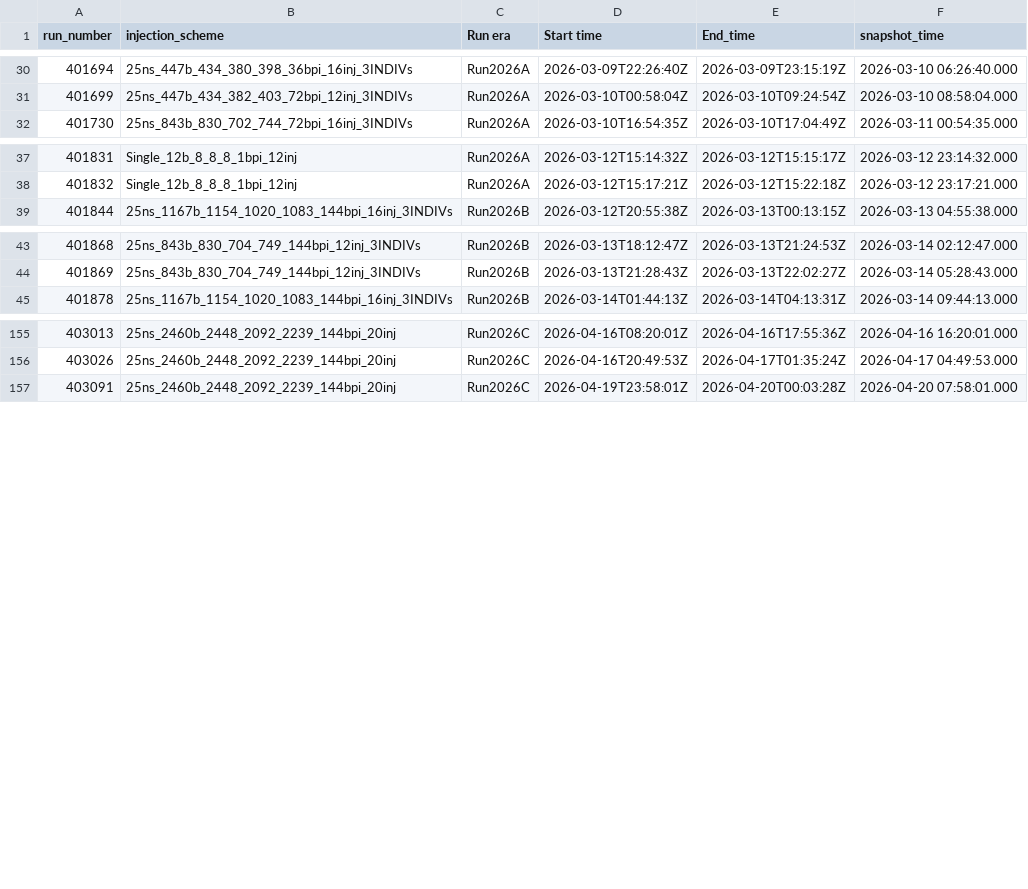
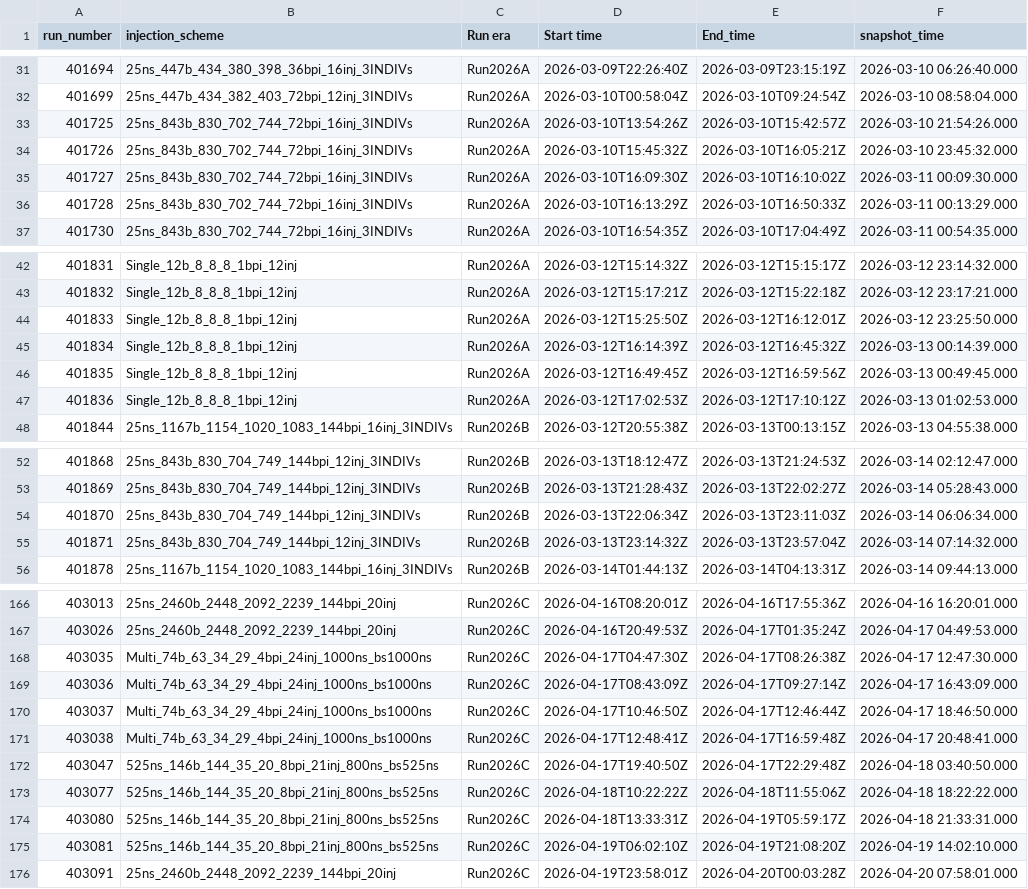
Before and after one commit to cms-ngt-hlt/sakura, a CSV file: NERDAnalysis2026/AnalysisPipeline_ms/max_internship/oms_runs_all.csv, drawn as a sheet; only a part is shown, gaps mark what is left out; the diff covers the shown part only; the diff names each change by its address in the sheet, - before the commit and + after, or states it on an @@ line.

Commit message:
including non collisions key run

```diff
--- a/NERDAnalysis2026/AnalysisPipeline_ms/max_internship/oms_runs_all.csv
+++ b/NERDAnalysis2026/AnalysisPipeline_ms/max_internship/oms_runs_all.csv
+row 33: 401725 | 25ns_843b_830_702_744_72bpi_16inj_3INDIVs | Run2026A | 2026-03-10T13:54:26Z | 2026-03-10T15:42:57Z | 2026-03-10 21:54:26.000
+row 34: 401726 | 25ns_843b_830_702_744_72bpi_16inj_3INDIVs | Run2026A | 2026-03-10T15:45:32Z | 2026-03-10T16:05:21Z | 2026-03-10 23:45:32.000
+row 35: 401727 | 25ns_843b_830_702_744_72bpi_16inj_3INDIVs | Run2026A | 2026-03-10T16:09:30Z | 2026-03-10T16:10:02Z | 2026-03-11 00:09:30.000
+row 36: 401728 | 25ns_843b_830_702_744_72bpi_16inj_3INDIVs | Run2026A | 2026-03-10T16:13:29Z | 2026-03-10T16:50:33Z | 2026-03-11 00:13:29.000
+row 44: 401833 | Single_12b_8_8_8_1bpi_12inj | Run2026A | 2026-03-12T15:25:50Z | 2026-03-12T16:12:01Z | 2026-03-12 23:25:50.000
+row 45: 401834 | Single_12b_8_8_8_1bpi_12inj | Run2026A | 2026-03-12T16:14:39Z | 2026-03-12T16:45:32Z | 2026-03-13 00:14:39.000
+row 46: 401835 | Single_12b_8_8_8_1bpi_12inj | Run2026A | 2026-03-12T16:49:45Z | 2026-03-12T16:59:56Z | 2026-03-13 00:49:45.000
+row 47: 401836 | Single_12b_8_8_8_1bpi_12inj | Run2026A | 2026-03-12T17:02:53Z | 2026-03-12T17:10:12Z | 2026-03-13 01:02:53.000
+row 54: 401870 | 25ns_843b_830_704_749_144bpi_12inj_3INDIVs | Run2026B | 2026-03-13T22:06:34Z | 2026-03-13T23:11:03Z | 2026-03-14 06:06:34.000
+row 55: 401871 | 25ns_843b_830_704_749_144bpi_12inj_3INDIVs | Run2026B | 2026-03-13T23:14:32Z | 2026-03-13T23:57:04Z | 2026-03-14 07:14:32.000
+row 168: 403035 | Multi_74b_63_34_29_4bpi_24inj_1000ns_bs1000ns | Run2026C | 2026-04-17T04:47:30Z | 2026-04-17T08:26:38Z | 2026-04-17 12:47:30.000
+row 169: 403036 | Multi_74b_63_34_29_4bpi_24inj_1000ns_bs1000ns | Run2026C | 2026-04-17T08:43:09Z | 2026-04-17T09:27:14Z | 2026-04-17 16:43:09.000
+row 170: 403037 | Multi_74b_63_34_29_4bpi_24inj_1000ns_bs1000ns | Run2026C | 2026-04-17T10:46:50Z | 2026-04-17T12:46:44Z | 2026-04-17 18:46:50.000
+row 171: 403038 | Multi_74b_63_34_29_4bpi_24inj_1000ns_bs1000ns | Run2026C | 2026-04-17T12:48:41Z | 2026-04-17T16:59:48Z | 2026-04-17 20:48:41.000
+row 172: 403047 | 525ns_146b_144_35_20_8bpi_21inj_800ns_bs525ns | Run2026C | 2026-04-17T19:40:50Z | 2026-04-17T22:29:48Z | 2026-04-18 03:40:50.000
+row 173: 403077 | 525ns_146b_144_35_20_8bpi_21inj_800ns_bs525ns | Run2026C | 2026-04-18T10:22:22Z | 2026-04-18T11:55:06Z | 2026-04-18 18:22:22.000
+row 174: 403080 | 525ns_146b_144_35_20_8bpi_21inj_800ns_bs525ns | Run2026C | 2026-04-18T13:33:31Z | 2026-04-19T05:59:17Z | 2026-04-18 21:33:31.000
+row 175: 403081 | 525ns_146b_144_35_20_8bpi_21inj_800ns_bs525ns | Run2026C | 2026-04-19T06:02:10Z | 2026-04-19T21:08:20Z | 2026-04-19 14:02:10.000
```
Also changed, not shown: 9 added rows elsewhere in this file.
